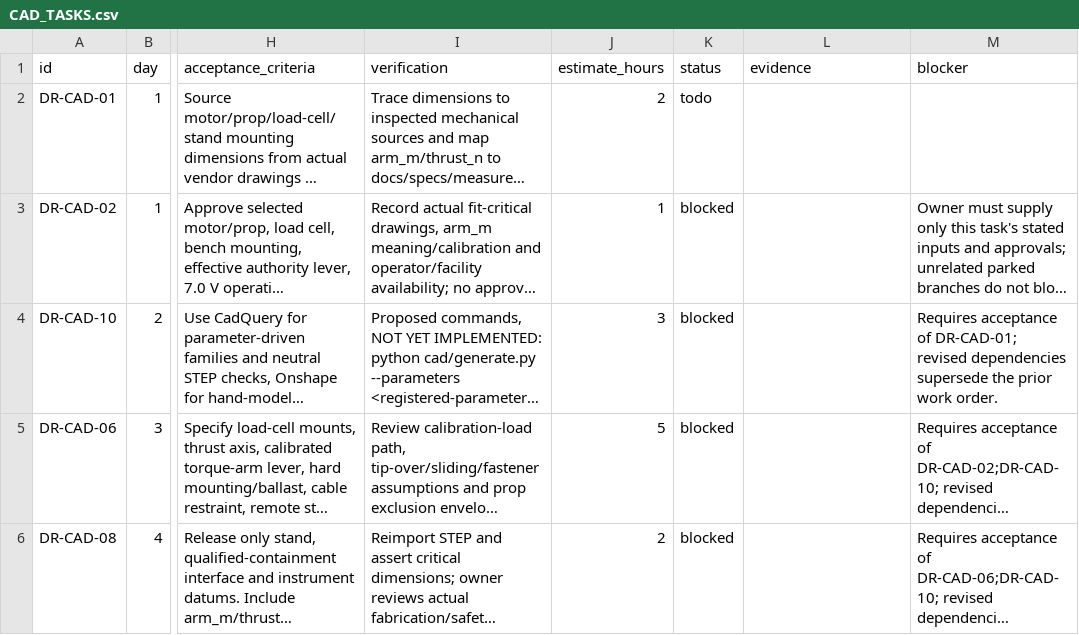
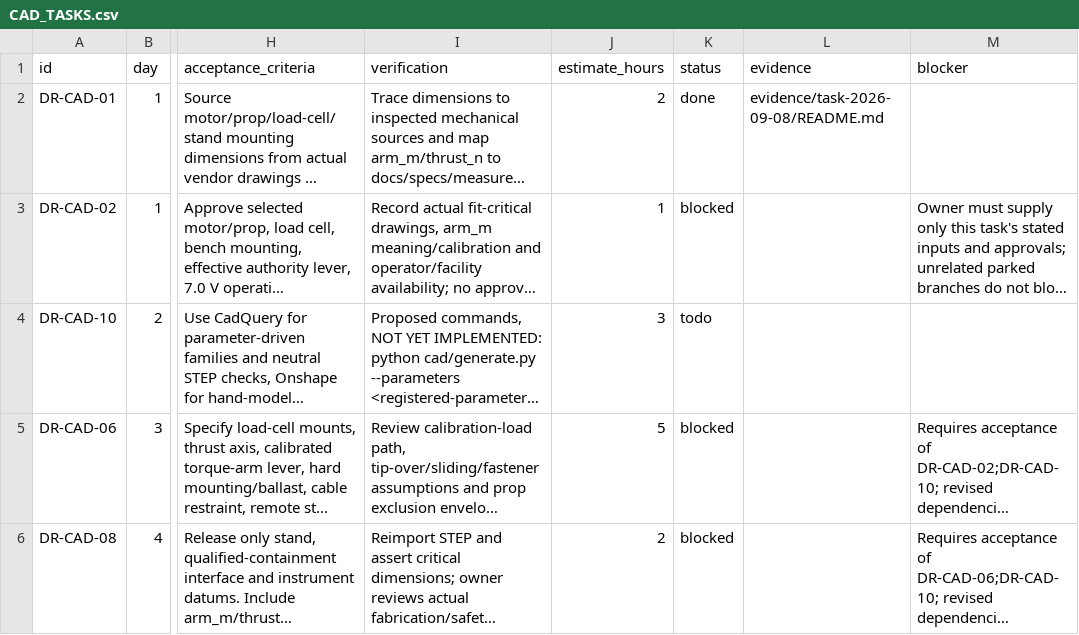
Before and after one commit to 500ft/SelfStabilizingDrone, a CSV file: docs/CAD_TASKS.csv, drawn as a sheet; only a part is shown, gaps mark what is left out; long unchanged cells end in …; the diff names each change by its address in the sheet, - before the commit and + after, or states it on an @@ line.

Commit message:
feat(cad): reconcile bench-first mechanical and evidence inputs

```diff
--- a/docs/CAD_TASKS.csv
+++ b/docs/CAD_TASKS.csv
-K2 (status): todo
+K2 (status): done
-L2 (evidence): (empty)
+L2 (evidence): evidence/task-2026-09-08/README.md
-K4 (status): blocked
+K4 (status): todo
-M4 (blocker): Requires acceptance of DR-CAD-01; revised dependencies supersede the prior work order.
+M4 (blocker): (empty)
```
Also changed, not shown: 8 other files.
